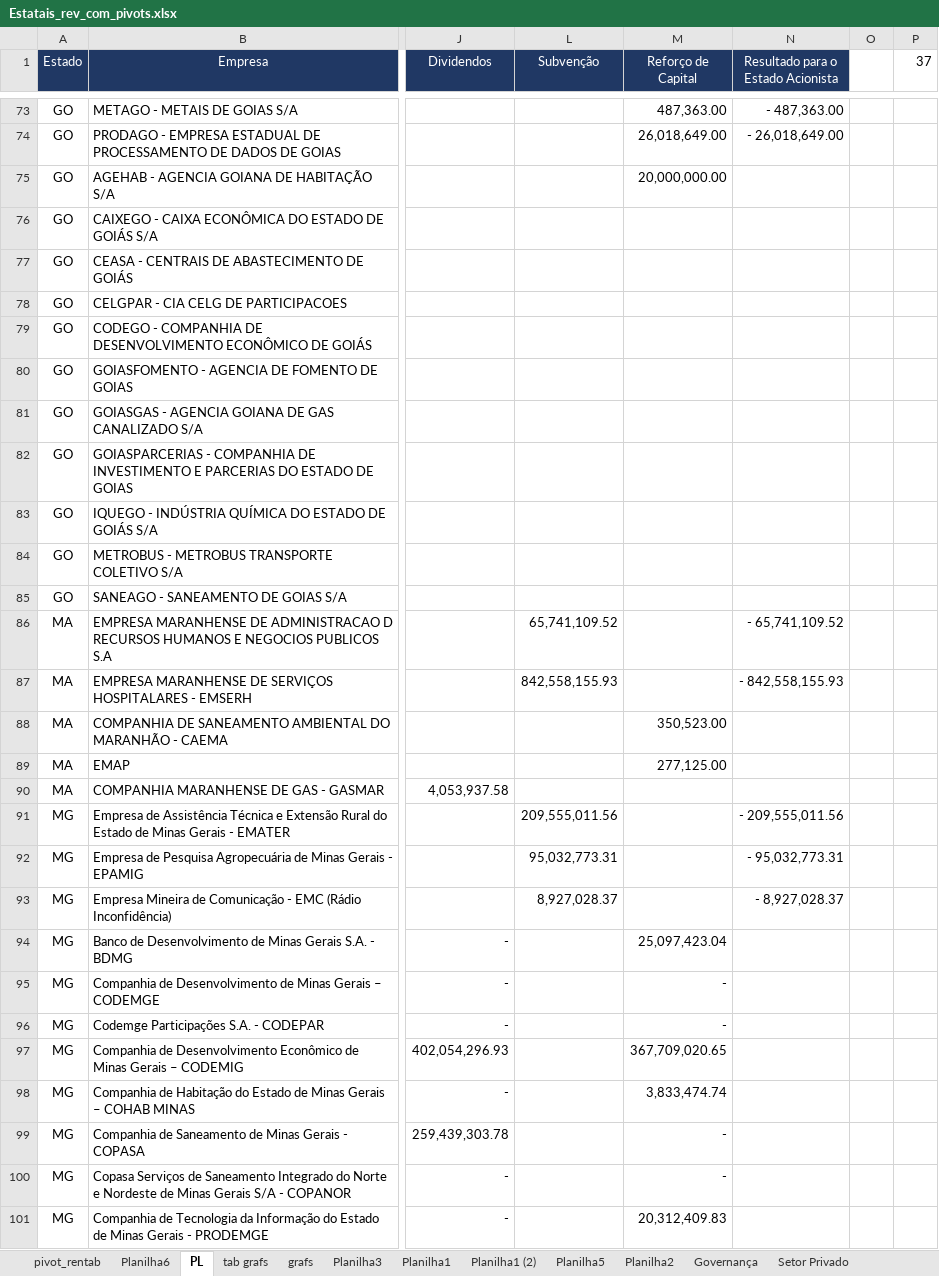
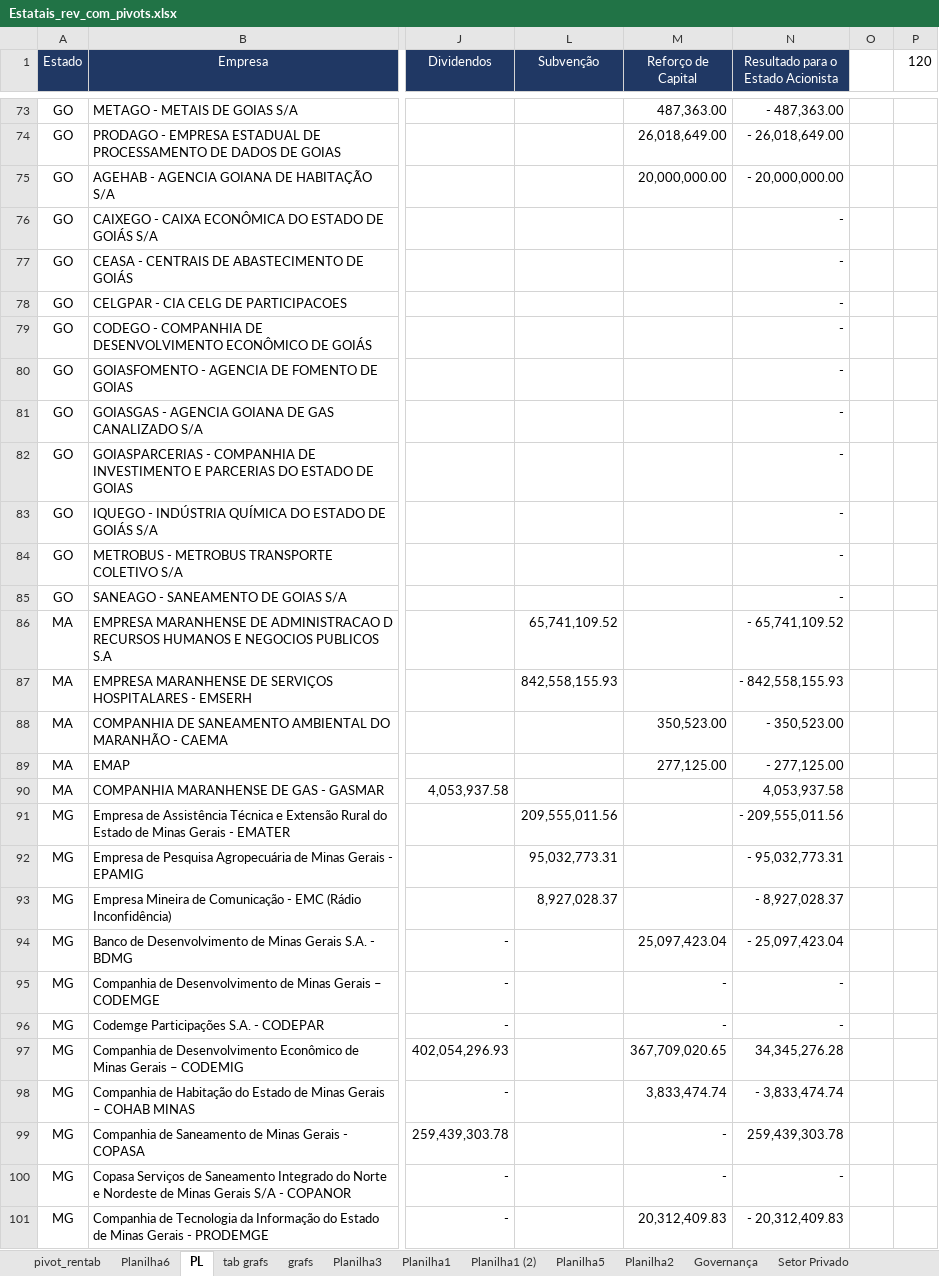
Before and after one commit to tchiluanda/estatais-estados, an Excel workbook: dados/Estatais_rev_com_pivots.xlsx, sheet PL, drawn as a sheet; only a part is shown, gaps mark what is left out; values as stored, in another font and other column widths than the file's, no borders; conditional formats not drawn; the diff covers the shown part only; the diff names each change by its address in the sheet, - before the commit and + after, or states it on an @@ line.

```diff
--- a/dados/Estatais_rev_com_pivots.xlsx (sheet PL)
+++ b/dados/Estatais_rev_com_pivots.xlsx (sheet PL)
-P1: 37
+P1: 120
-N75: (empty)
+N75: - 20,000,000.00
-N76:N85: (empty)
+N76:N85: -
-N88: (empty)
+N88: - 350,523.00
-N89: (empty)
+N89: - 277,125.00
-N90: (empty)
+N90: 4,053,937.58
-N94: (empty)
+N94: - 25,097,423.04
-N95:N96: (empty)
+N95:N96: -
-N97: (empty)
+N97: 34,345,276.28
-N98: (empty)
+N98: - 3,833,474.74
-N99: (empty)
+N99: 259,439,303.78
-N100: (empty)
+N100: -
-N101: (empty)
+N101: - 20,312,409.83
```
Also changed, not shown: 131 edited cells elsewhere in this sheet, sheet Planilha6, formulas that keep their value, dados/Estatais_rev2.xlsx, 8 other files.
